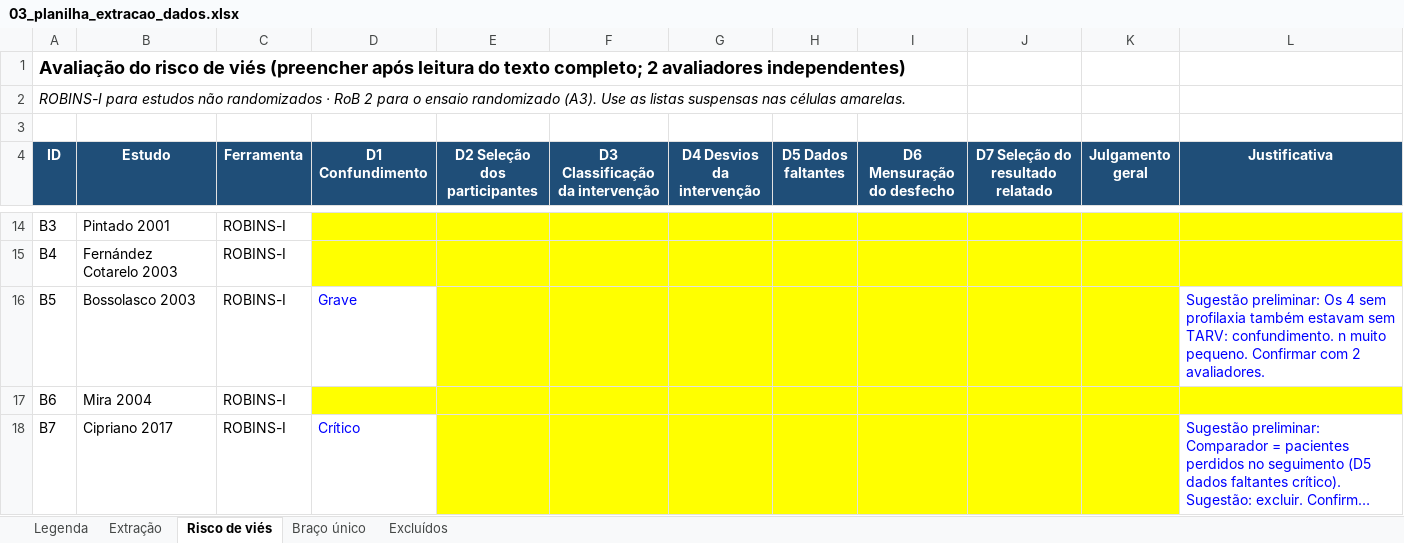
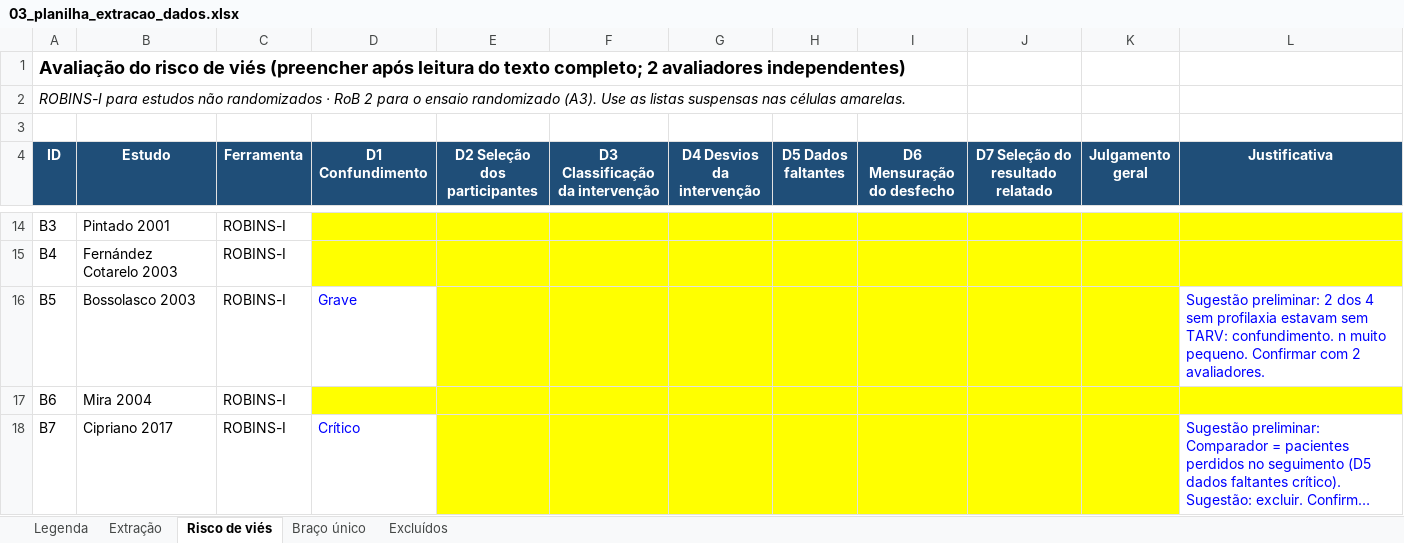
Before and after one commit to BioMemo/Artigo-MAD, an Excel workbook: 03_planilha_extracao_dados.xlsx, sheet Risco de viés, drawn as a sheet; only a part is shown, gaps mark what is left out; long unchanged cells end in …; values as stored, in another font and other column widths than the file's, no borders; the diff names each change by its address in the sheet, - before the commit and + after, or states it on an @@ line.

```diff
--- a/03_planilha_extracao_dados.xlsx (sheet Risco de viés)
+++ b/03_planilha_extracao_dados.xlsx (sheet Risco de viés)
-L16 (Justificativa): Sugestão preliminar: Os 4 sem profilaxia também estavam sem…
+L16 (Justificativa): Sugestão preliminar: 2 dos 4 sem profilaxia estavam sem…
```
Also changed, not shown: sheet Extração, sheet Legenda, 1 other file.
